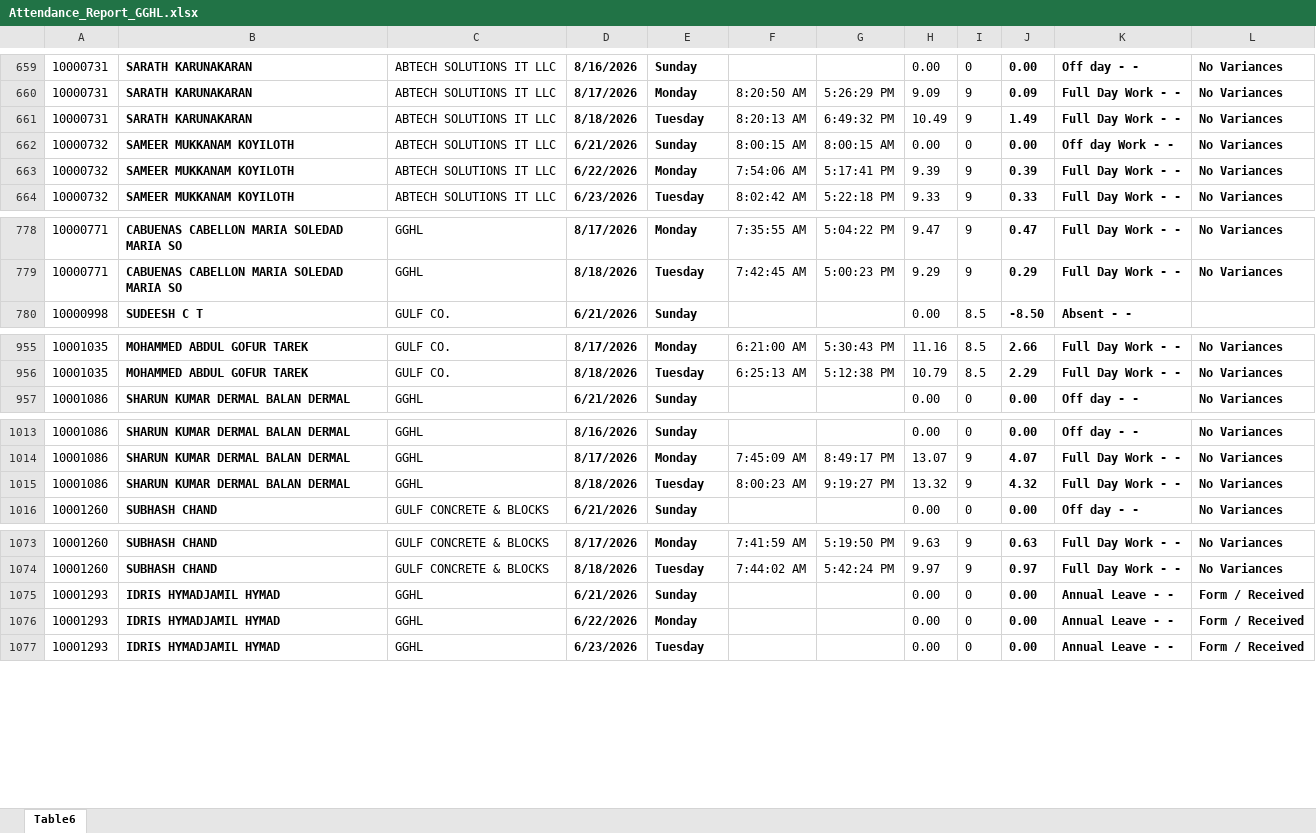
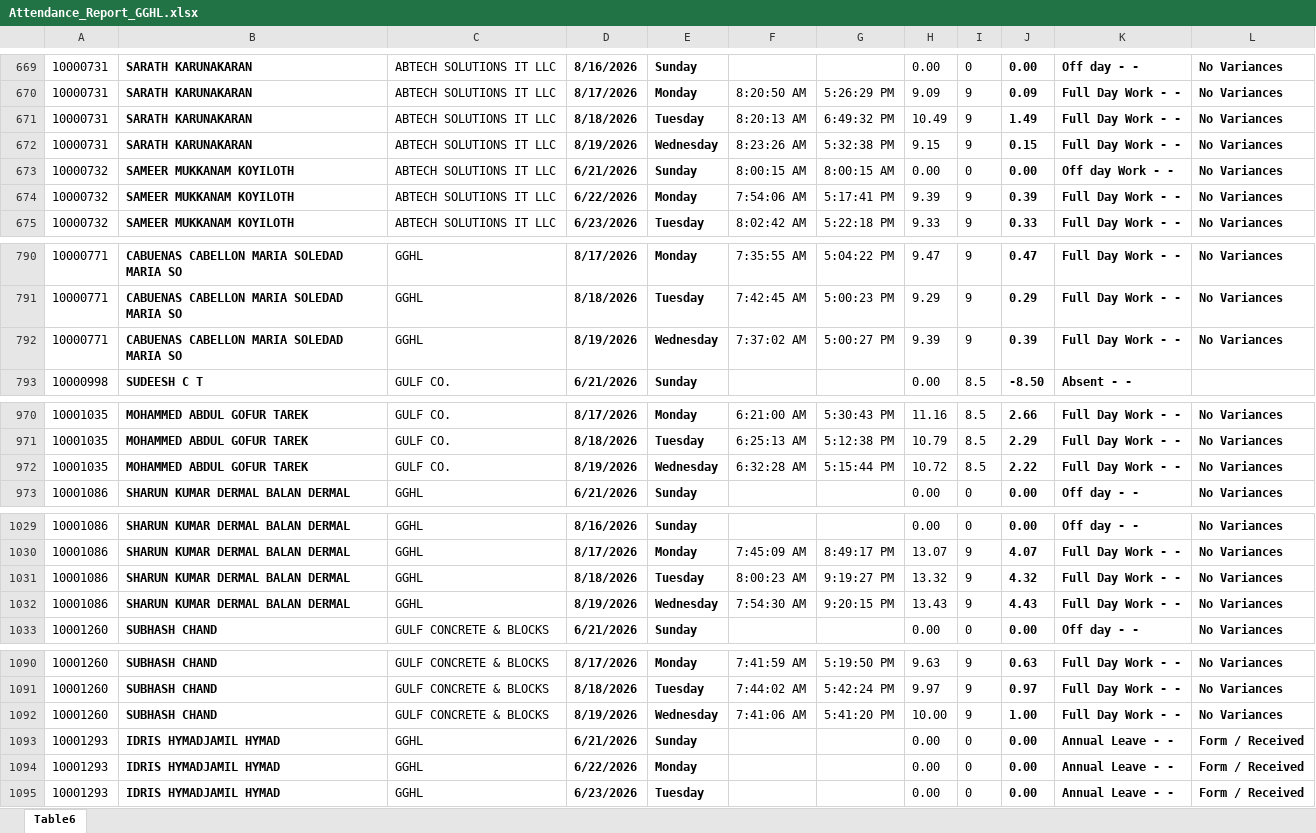
Before and after one commit to p-gghl/attendance, an Excel workbook: Attendance_Report_GGHL.xlsx, sheet Table6, drawn as a sheet; only a part is shown, gaps mark what is left out; values as stored, in another font and other column widths than the file's, no borders; charts and pictures and conditional formats and table styles not drawn; the diff covers the shown part only; the diff names each change by its address in the sheet, - before the commit and + after, or states it on an @@ line.

```diff
--- a/Attendance_Report_GGHL.xlsx (sheet Table6)
+++ b/Attendance_Report_GGHL.xlsx (sheet Table6)
+row 672: 10000731 | SARATH KARUNAKARAN | ABTECH SOLUTIONS IT LLC | 8/19/2026 | Wednesday | 8:23:26 AM | 5:32:38 PM | 9.15 | 9 | 0.15 | Full Day Work - - | No Variances
+row 792: 10000771 | CABUENAS CABELLON MARIA SOLEDAD MARIA SO | GGHL | 8/19/2026 | Wednesday | 7:37:02 AM | 5:00:27 PM | 9.39 | 9 | 0.39 | Full Day Work - - | No Variances
+row 972: 10001035 | MOHAMMED ABDUL GOFUR TAREK | GULF CO. | 8/19/2026 | Wednesday | 6:32:28 AM | 5:15:44 PM | 10.72 | 8.5 | 2.22 | Full Day Work - - | No Variances
+row 1032: 10001086 | SHARUN KUMAR DERMAL BALAN DERMAL | GGHL | 8/19/2026 | Wednesday | 7:54:30 AM | 9:20:15 PM | 13.43 | 9 | 4.43 | Full Day Work - - | No Variances
+row 1092: 10001260 | SUBHASH CHAND | GULF CONCRETE & BLOCKS | 8/19/2026 | Wednesday | 7:41:06 AM | 5:41:20 PM | 10.00 | 9 | 1.00 | Full Day Work - - | No Variances
```
Also changed, not shown: 89 added rows and 1 edited cell elsewhere in this sheet.
